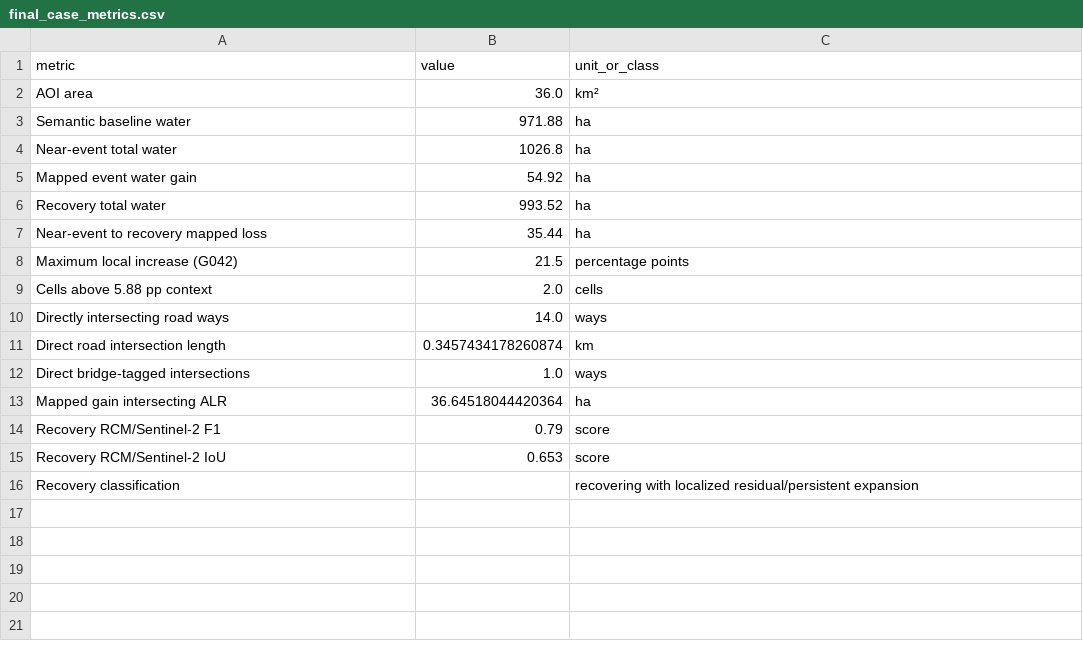
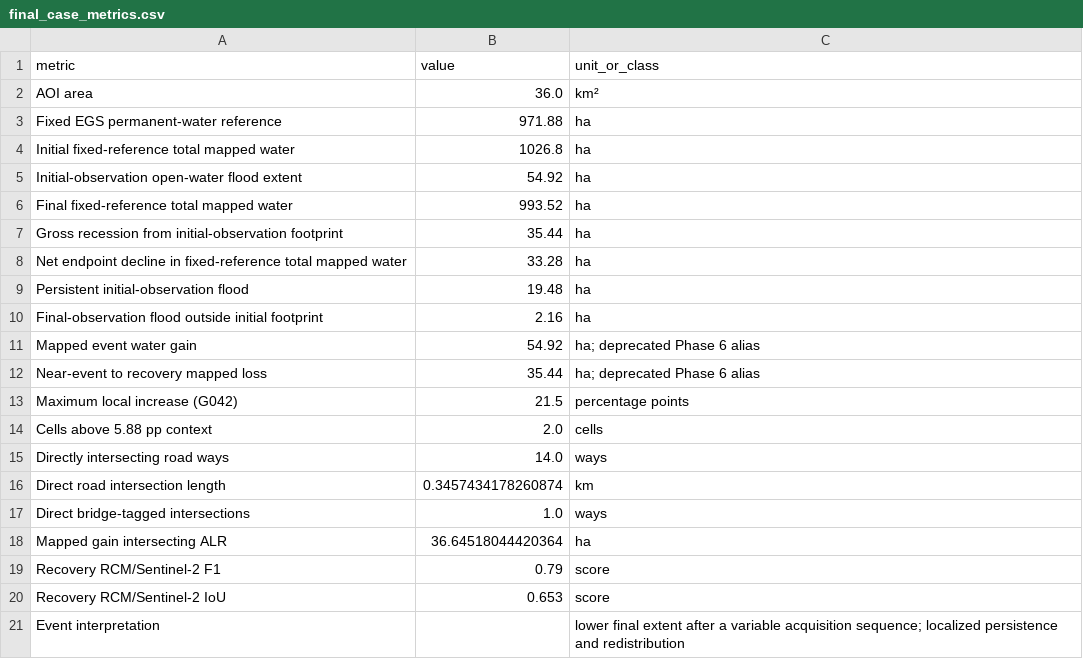
Before and after one commit to JunqiDu/earth-in-motion-web, a CSV file: data/processed/phase5/final_case_metrics.csv, drawn as a sheet.

```diff
--- a/data/processed/phase5/final_case_metrics.csv
+++ b/data/processed/phase5/final_case_metrics.csv
@@ -2,7 +2,12 @@ metric,value,unit_or_class
 AOI area,36.0,km²
-Semantic baseline water,971.88,ha
-Near-event total water,1026.8,ha
-Mapped event water gain,54.92,ha
-Recovery total water,993.52,ha
-Near-event to recovery mapped loss,35.44,ha
+Fixed EGS permanent-water reference,971.88,ha
+Initial fixed-reference total mapped water,1026.8,ha
+Initial-observation open-water flood extent,54.92,ha
+Final fixed-reference total mapped water,993.52,ha
+Gross recession from initial-observation footprint,35.44,ha
+Net endpoint decline in fixed-reference total mapped water,33.28,ha
+Persistent initial-observation flood,19.48,ha
+Final-observation flood outside initial footprint,2.16,ha
+Mapped event water gain,54.92,ha; deprecated Phase 6 alias
+Near-event to recovery mapped loss,35.44,ha; deprecated Phase 6 alias
 Maximum local increase (G042),21.5,percentage points
@@ -15,2 +20,2 @@ Recovery RCM/Sentinel-2 F1,0.79,score
 Recovery RCM/Sentinel-2 IoU,0.653,score
-Recovery classification,,recovering with localized residual/persistent expansion
+Event interpretation,,lower final extent after a variable acquisition sequence; localized persistence and redistribution
```
Also changed, not shown: data/processed/phase5/bridge_exposure.csv, data/processed/phase5/community_proximity.csv, 43 other files.
